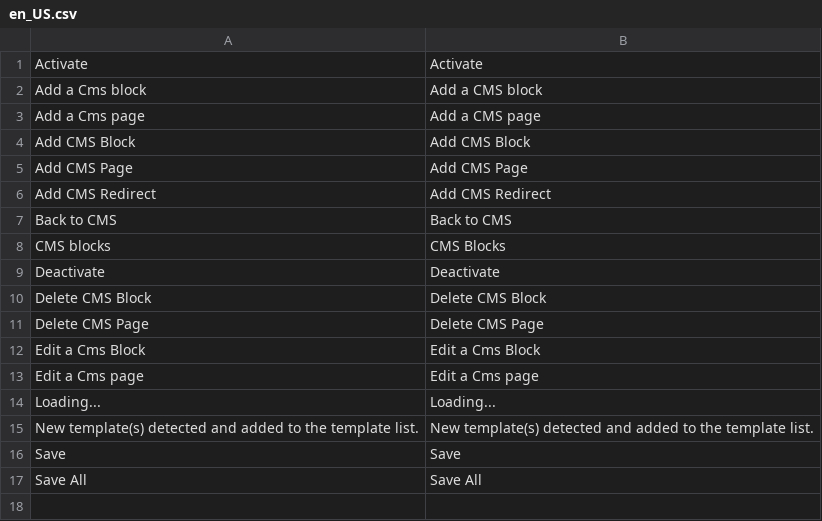
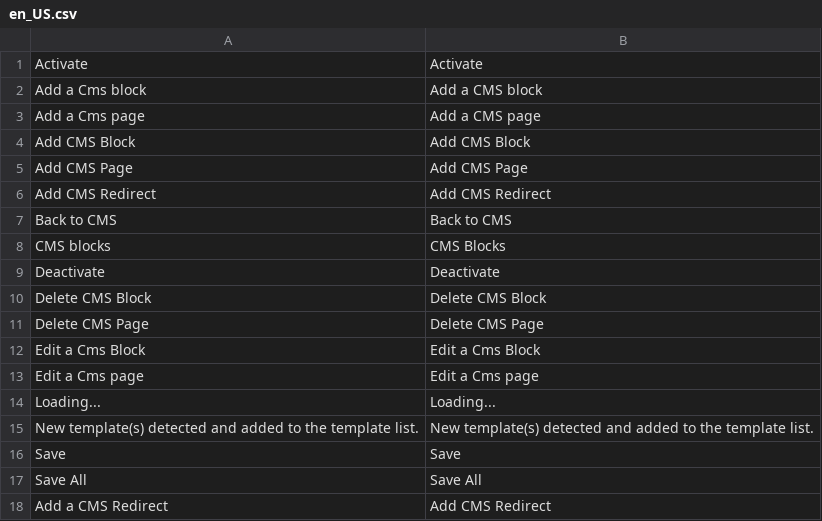
Before and after one commit to spryker/cms, a CSV file: data/translation/Zed/en_US.csv, drawn as a sheet; the diff names each change by its address in the sheet, - before the commit and + after, or states it on an @@ line.

```diff
--- a/data/translation/Zed/en_US.csv
+++ b/data/translation/Zed/en_US.csv
+row 18: Add a CMS Redirect | Add CMS Redirect
```
Also changed, not shown: data/translation/Zed/de_DE.csv, 2 other files.
